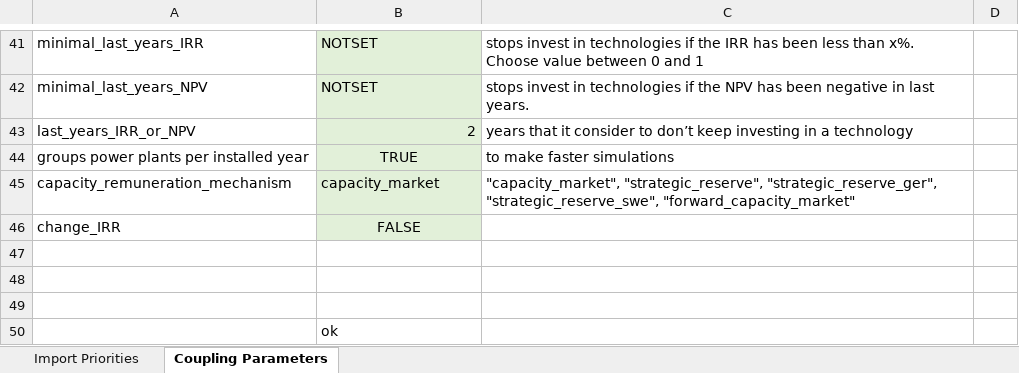
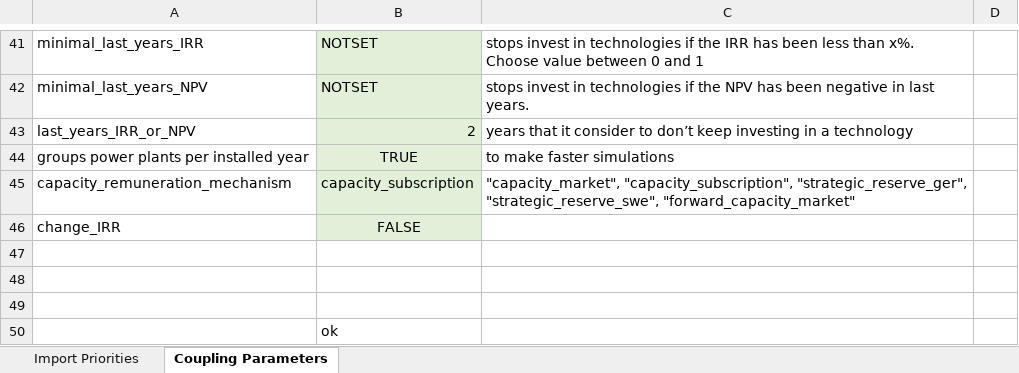
Before and after one commit to TradeRES/toolbox-amiris-emlab, an Excel workbook: data/Coupling Config.xlsx, sheet Coupling Parameters, drawn as a sheet; only a part is shown, gaps mark what is left out; values as stored, in another font and other column widths than the file's, no borders; conditional formats not drawn; the diff names each change by its address in the sheet, - before the commit and + after, or states it on an @@ line.

Commit message:
rerun capacity market

```diff
--- a/data/Coupling Config.xlsx (sheet Coupling Parameters)
+++ b/data/Coupling Config.xlsx (sheet Coupling Parameters)
-B45: capacity_market
+B45: capacity_subscription
-C45: "capacity_market", "strategic_reserve", "strategic_reserve_ger", "strategic_reserve_swe",…
+C45: "capacity_market", "capacity_subscription", "strategic_reserve_ger", "strategic_reserve_swe",…
```
Also changed, not shown: 2 other files.
